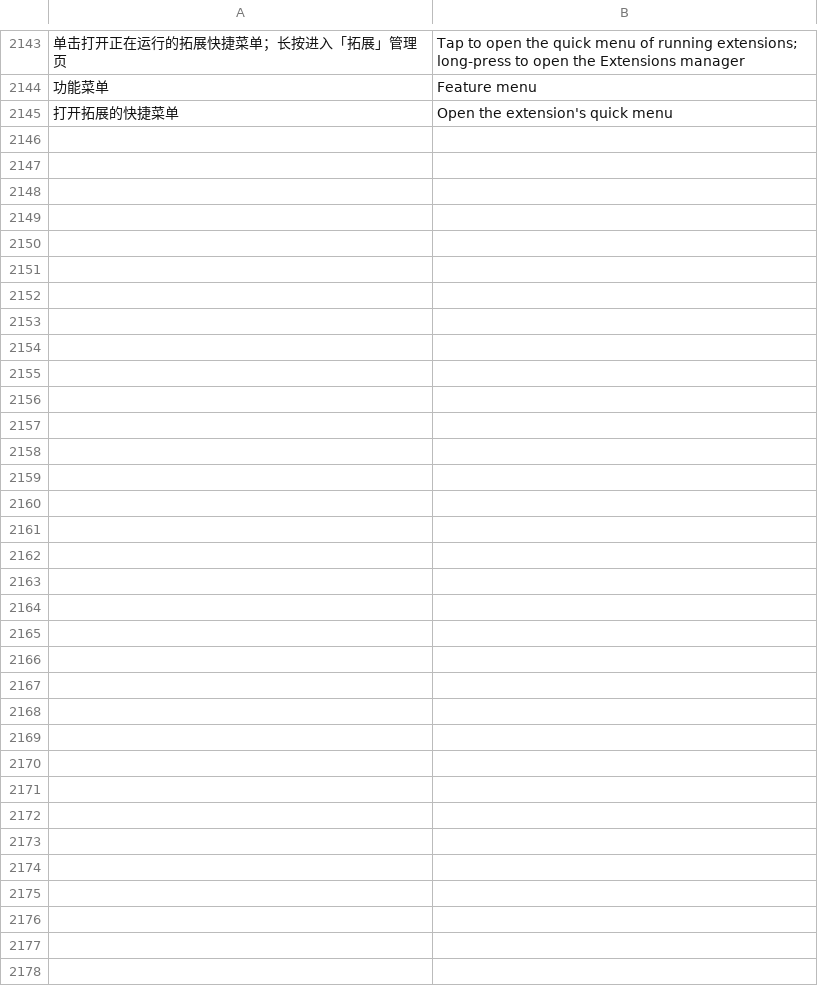
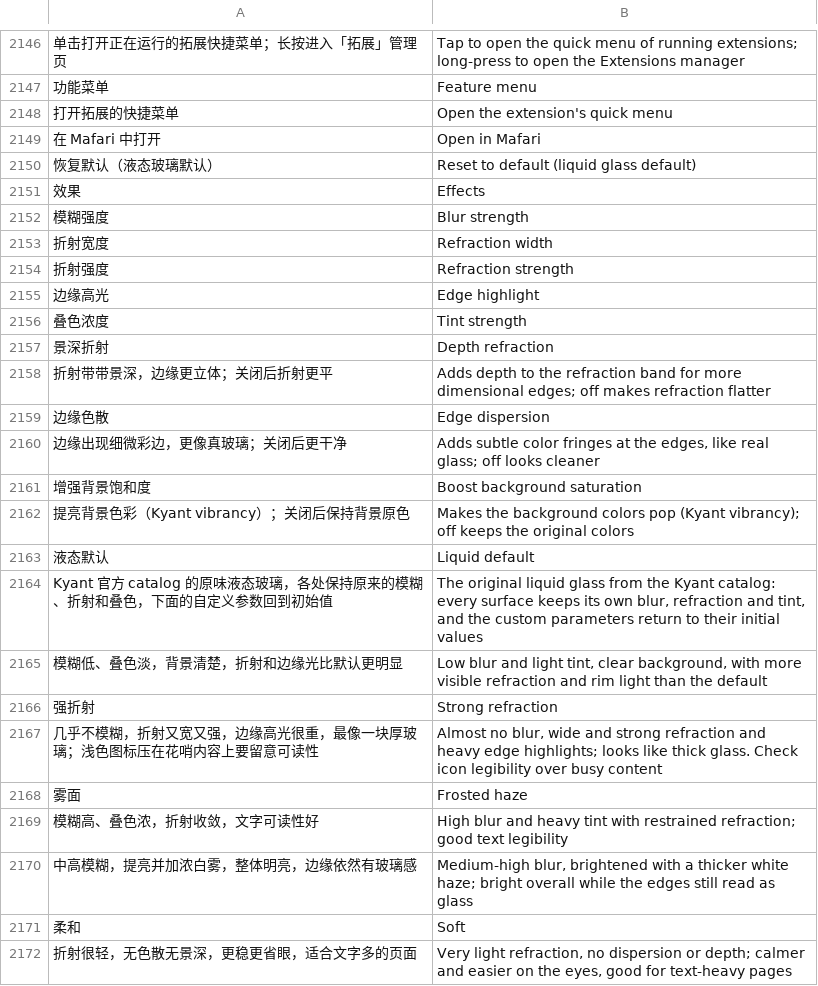
Before and after one commit to dormantxxy/mafari, a TSV file: app/src/main/assets/i18n/en.tsv, drawn as a sheet; only a part is shown, gaps mark what is left out; the diff covers the shown part only; the diff names each change by its address in the sheet, - before the commit and + after, or states it on an @@ line.

```diff
--- a/app/src/main/assets/i18n/en.tsv
+++ b/app/src/main/assets/i18n/en.tsv
+row 2149: 在 Mafari 中打开 | Open in Mafari
+row 2150: 恢复默认（液态玻璃默认） | Reset to default (liquid glass default)
+row 2151: 效果 | Effects
+row 2152: 模糊强度 | Blur strength
+row 2153: 折射宽度 | Refraction width
+row 2154: 折射强度 | Refraction strength
+row 2155: 边缘高光 | Edge highlight
+row 2156: 叠色浓度 | Tint strength
+row 2157: 景深折射 | Depth refraction
+row 2158: 折射带带景深，边缘更立体；关闭后折射更平 | Adds depth to the refraction band for more dimensional edges; off makes refraction flatter
+row 2159: 边缘色散 | Edge dispersion
+row 2160: 边缘出现细微彩边，更像真玻璃；关闭后更干净 | Adds subtle color fringes at the edges, like real glass; off looks cleaner
+row 2161: 增强背景饱和度 | Boost background saturation
+row 2162: 提亮背景色彩（Kyant vibrancy）；关闭后保持背景原色 | Makes the background colors pop (Kyant vibrancy); off keeps the original colors
+row 2163: 液态默认 | Liquid default
+row 2164: Kyant 官方 catalog 的原味液态玻璃，各处保持原来的模糊、折射和叠色，下面的自定义参数回到初始值 | The original liquid glass from the Kyant catalog: every surface keeps its own blur, refraction and tint, and the custom parameters return to their initial values
+row 2165: 模糊低、叠色淡，背景清楚，折射和边缘光比默认更明显 | Low blur and light tint, clear background, with more visible refraction and rim light than the default
+row 2166: 强折射 | Strong refraction
+row 2167: 几乎不模糊，折射又宽又强，边缘高光很重，最像一块厚玻璃；浅色图标压在花哨内容上要留意可读性 | Almost no blur, wide and strong refraction and heavy edge highlights; looks like thick glass. Check icon legibility over busy content
+row 2168: 雾面 | Frosted haze
+row 2169: 模糊高、叠色浓，折射收敛，文字可读性好 | High blur and heavy tint with restrained refraction; good text legibility
+row 2170: 中高模糊，提亮并加浓白雾，整体明亮，边缘依然有玻璃感 | Medium-high blur, brightened with a thicker white haze; bright overall while the edges still read as glass
+row 2171: 柔和 | Soft
+row 2172: 折射很轻，无色散无景深，更稳更省眼，适合文字多的页面 | Very light refraction, no dispersion or depth; calmer and easier on the eyes, good for text-heavy pages
```
Also changed, not shown: 3 added rows elsewhere in this file, 58 other files.
